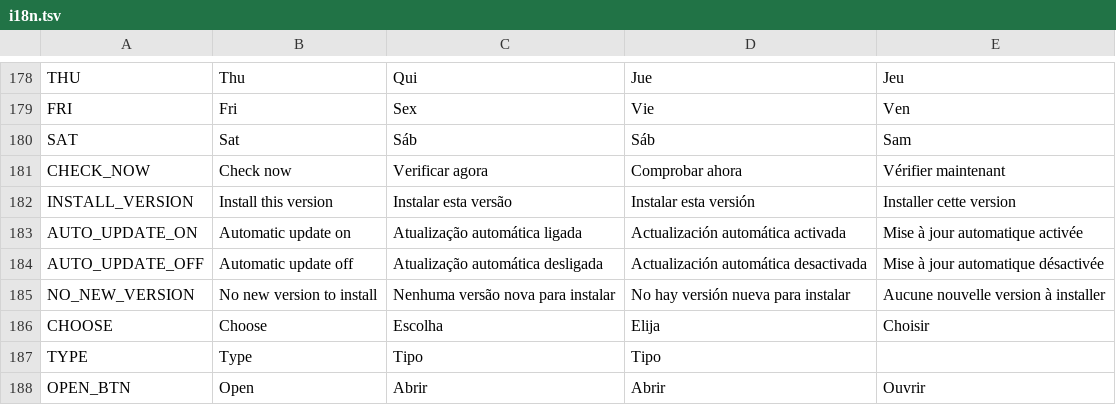
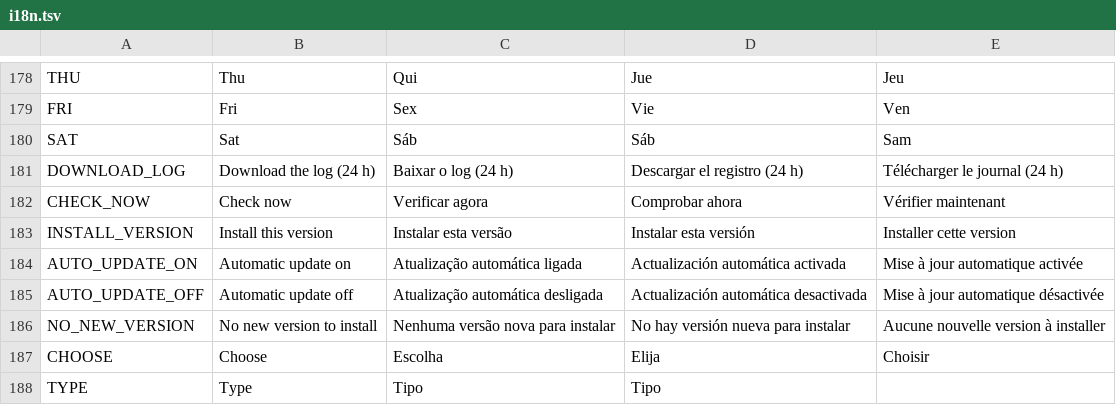
Before and after one commit to allanbarcelos/esp8266-iot, a TSV file: web/i18n.tsv, drawn as a sheet; only a part is shown, gaps mark what is left out; the shorter side is filled out with more unchanged rows.

Commit message:
The log keeps a day and can be downloaded
A kept log file (/log.1, /log.2) whose newest line is more than a day
old is removed, even before the current one fills: checked every 10
minutes once the clock is set (tick() now runs flush() then even with
nothing to write). A file with times from before the clock stays until
the rotation takes it.

The Log page links /log.txt: every file and the lines in RAM as text;
i18n.js fetches it, writes the dates in the time zone of Settings and
saves it as log.txt. The device stores nothing more for it.

```diff
--- a/web/i18n.tsv
+++ b/web/i18n.tsv
@@ -180,2 +180,3 @@ FRI	Fri	Sex	Vie	Ven
 SAT	Sat	Sáb	Sáb	Sam
+DOWNLOAD_LOG	Download the log (24 h)	Baixar o log (24 h)	Descargar el registro (24 h)	Télécharger le journal (24 h)
 CHECK_NOW	Check now	Verificar agora	Comprobar ahora	Vérifier maintenant
```
Also changed, not shown: 10 other files.
